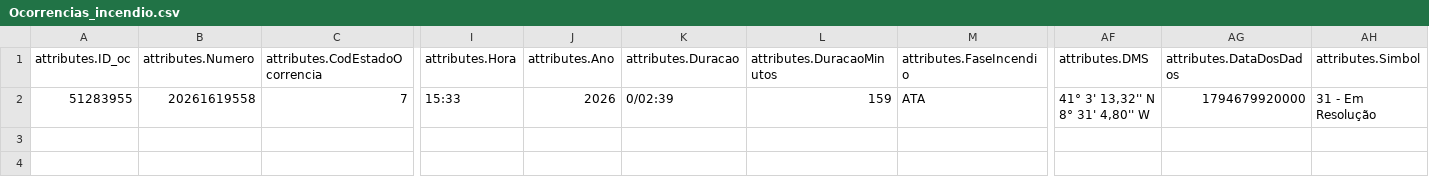
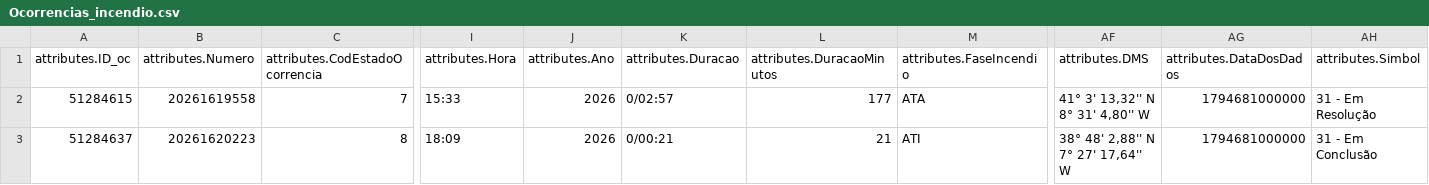
Before and after one commit to CatiaBarros/occurrence-data-collector, a CSV file: Ocorrencias_incendio.csv, drawn as a sheet; only a part is shown, gaps mark what is left out; rows hold the shown columns only; the diff names each change by its address in the sheet, - before the commit and + after, or states it on an @@ line.

```diff
--- a/Ocorrencias_incendio.csv
+++ b/Ocorrencias_incendio.csv
-A2 (attributes.ID_oc): 51283955
+A2 (attributes.ID_oc): 51284615
-K2 (attributes.Duracao): 0/02:39
+K2 (attributes.Duracao): 0/02:57
-L2 (attributes.DuracaoMinutos): 159
+L2 (attributes.DuracaoMinutos): 177
-AG2 (attributes.DataDosDados): 1794679920000
+AG2 (attributes.DataDosDados): 1794681000000
+row 3: 51284637 | 20261620223 | 8 | 18:09 | 2026 | 0/00:21 | 21 | ATI | 38° 48' 2,88'' N 7° 27' 17,64'' W | 1794681000000 | 31 - Em Conclusão
```
Also changed, not shown: Ocorrencias_mau_tempo.csv, dados_prociv_expanded.csv, 1 other file.
